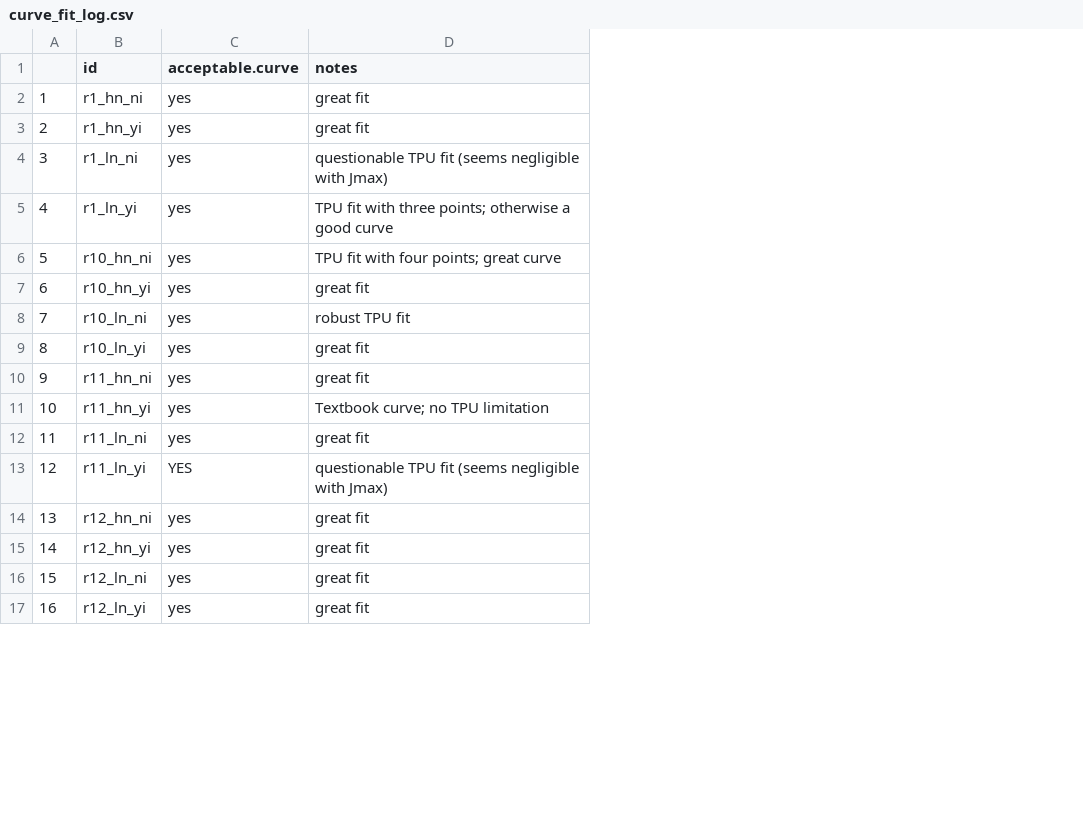
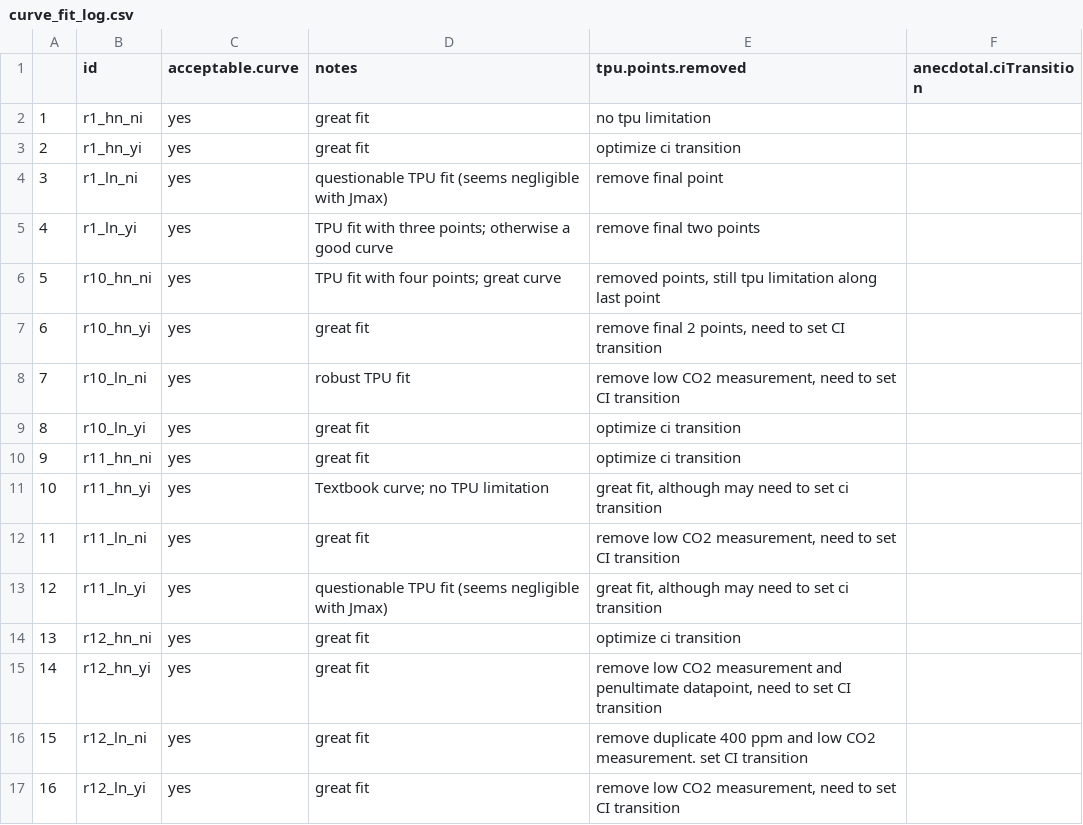
Before and after one commit to eaperkowski/NxI_soybean_phys, a CSV file: curve_fit_log.csv, drawn as a sheet; only a part is shown; the diff names each change by its address in the sheet, - before the commit and + after, or states it on an @@ line.

Commit message:
revise curve fit log

```diff
--- a/curve_fit_log.csv
+++ b/curve_fit_log.csv
+column E (tpu.points.removed), rows 2-17: no tpu limitation | optimize ci transition | remove final point | remove final two points | removed points, still tpu limitation along last point | remove final 2 points, need to set CI transition | remove low CO2 measurement, need to set CI transition | optimize ci transition | optimize ci transition | great fit, although may need to set ci transition | remove low CO2 measurement, need to set CI transition | great fit, although may need to set ci transition | optimize ci transition | remove low CO2 measurement and penultimate datapoint, need to set CI transition | remove duplicate 400 ppm and low CO2 measurement. set CI transition | remove low CO2 measurement, need to set CI transition
+column F (anecdotal.ciTransition), empty
-C13 (acceptable.curve): YES
+C13 (acceptable.curve): yes
```
